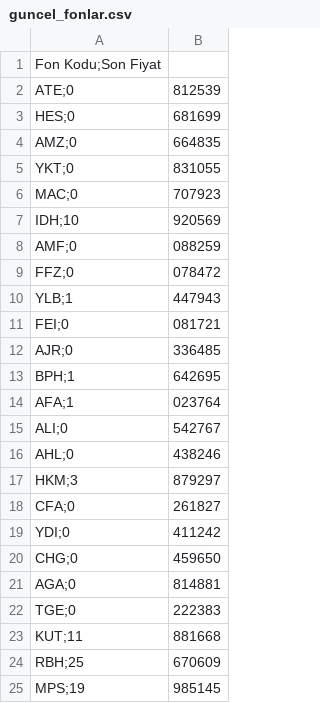
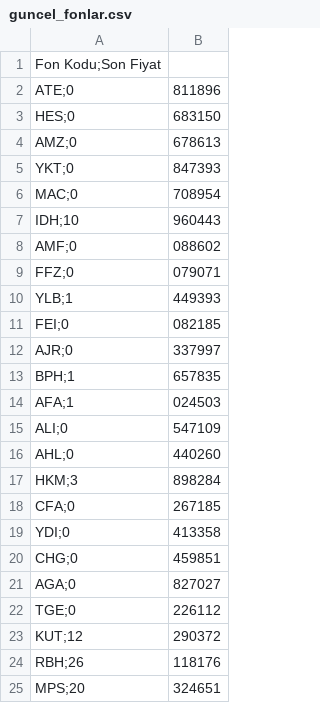
Before and after one commit to Bayraksc/tefas-otomasyon, a CSV file: guncel_fonlar.csv, drawn as a sheet.

```diff
--- a/guncel_fonlar.csv
+++ b/guncel_fonlar.csv
@@ -1,25 +1,25 @@
 Fon Kodu;Son Fiyat
-ATE;0,812539
-HES;0,681699
-AMZ;0,664835
-YKT;0,831055
-MAC;0,707923
-IDH;10,920569
-AMF;0,088259
-FFZ;0,078472
-YLB;1,447943
-FEI;0,081721
-AJR;0,336485
-BPH;1,642695
-AFA;1,023764
-ALI;0,542767
-AHL;0,438246
-HKM;3,879297
-CFA;0,261827
-YDI;0,411242
-CHG;0,459650
-AGA;0,814881
-TGE;0,222383
-KUT;11,881668
-RBH;25,670609
-MPS;19,985145
+ATE;0,811896
+HES;0,683150
+AMZ;0,678613
+YKT;0,847393
+MAC;0,708954
+IDH;10,960443
+AMF;0,088602
+FFZ;0,079071
+YLB;1,449393
+FEI;0,082185
+AJR;0,337997
+BPH;1,657835
+AFA;1,024503
+ALI;0,547109
+AHL;0,440260
+HKM;3,898284
+CFA;0,267185
+YDI;0,413358
+CHG;0,459851
+AGA;0,827027
+TGE;0,226112
+KUT;12,290372
+RBH;26,118176
+MPS;20,324651
```
